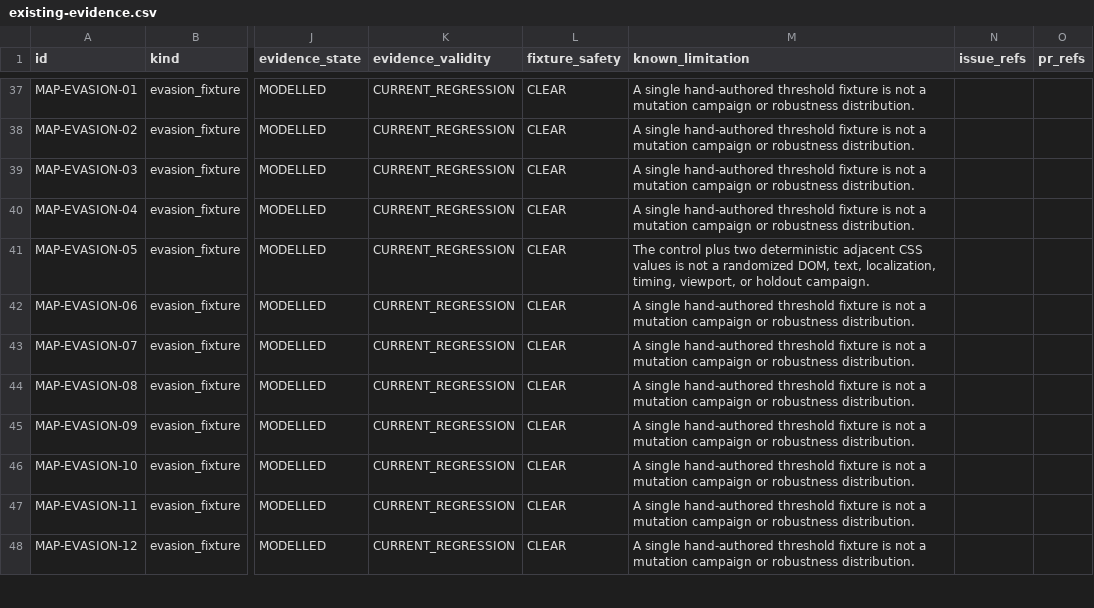
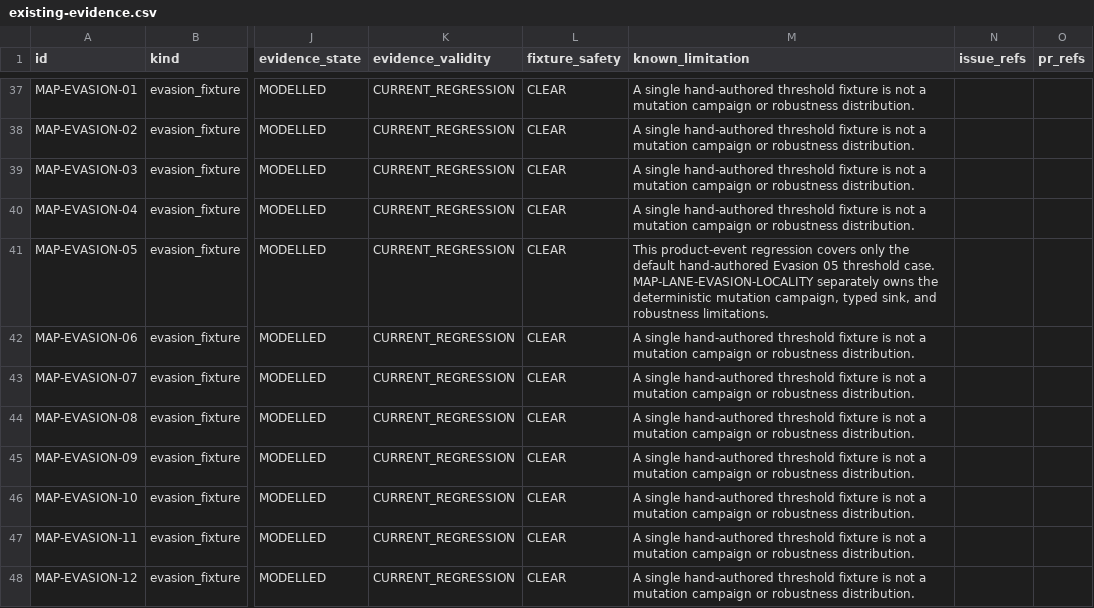
Before and after one commit to Chris0Jeky/NavSentinel, a CSV file: docs/security-program/generated/existing-evidence.csv, drawn as a sheet; only a part is shown, gaps mark what is left out; the diff covers the shown part only; the diff names each change by its address in the sheet, - before the commit and + after, or states it on an @@ line.

Commit message:
docs: record evasion target authority proof

```diff
--- a/docs/security-program/generated/existing-evidence.csv
+++ b/docs/security-program/generated/existing-evidence.csv
-M41 (known_limitation): The control plus two deterministic adjacent CSS values is not a randomized DOM, text, localization, timing, viewport, or holdout campaign.
+M41 (known_limitation): This product-event regression covers only the default hand-authored Evasion 05 threshold case. MAP-LANE-EVASION-LOCALITY separately owns the deterministic mutation campaign, typed sink, and robustness limitations.
```
Also changed, not shown: 1 edited cell elsewhere in this file, 4 other files.
